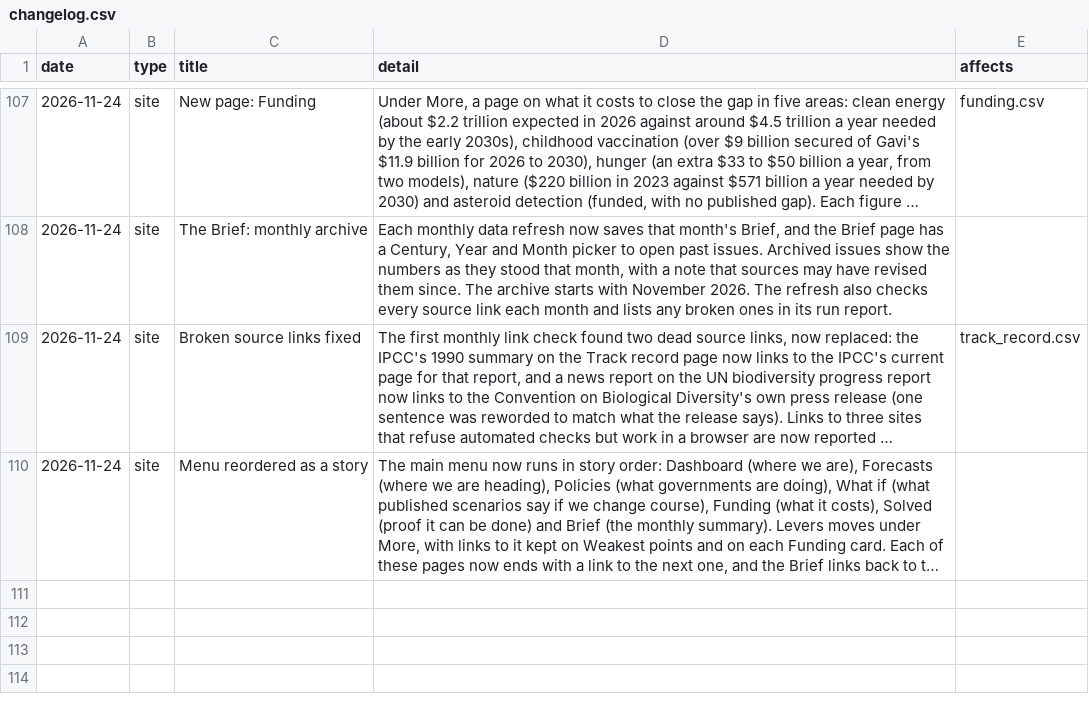
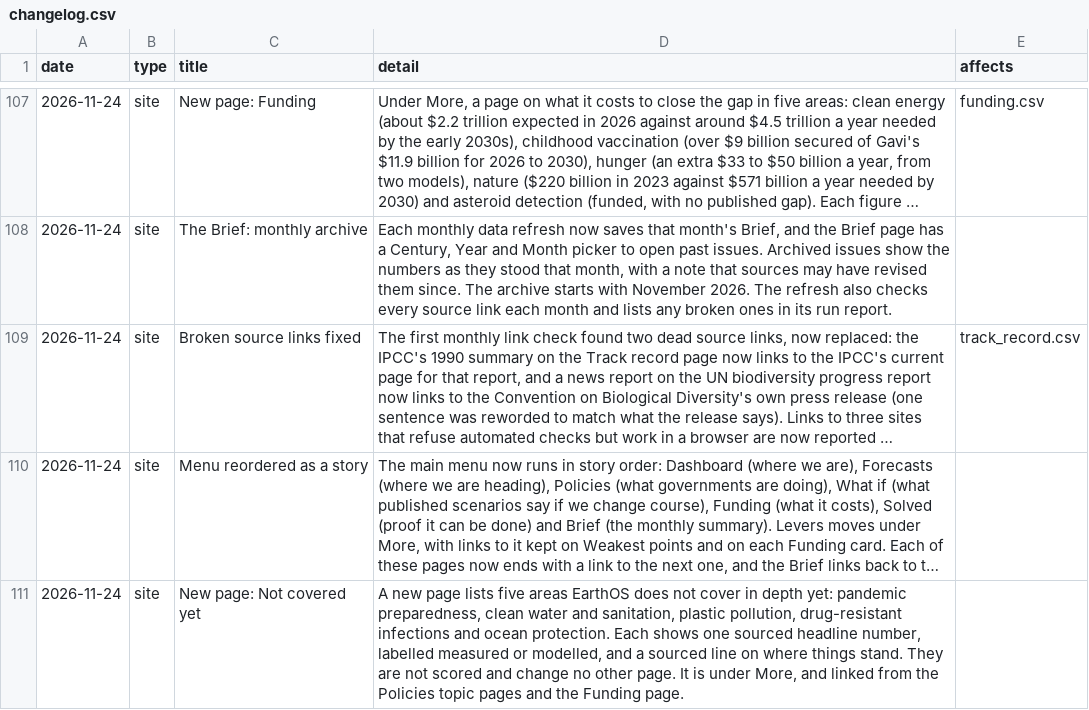
Before and after one commit to jdsouza1/EarthOs, a CSV file: data/changelog.csv, drawn as a sheet; only a part is shown, gaps mark what is left out; long unchanged cells end in …; the diff names each change by its address in the sheet, - before the commit and + after, or states it on an @@ line.

```diff
--- a/data/changelog.csv
+++ b/data/changelog.csv
+row 111: 2026-11-24 | site | New page: Not covered yet | A new page lists five areas EarthOS does not cover in depth yet: pandemic preparedness, clean water and sanitation, plastic pollution, drug-resistant infections and ocean protection. Each shows one sourced headline number, labelled measured or modelled, and a sourced line on where things stand. They are not scored and change no other page. It is under More, and linked from the Policies topic pages and the Funding page.
```
Also changed, not shown: 7 other files.
